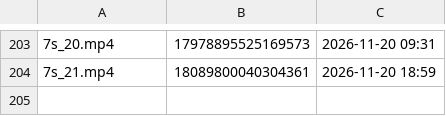
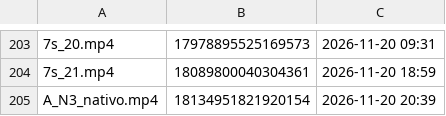
Before and after one commit to brindoapp/reels-teste, a TSV file: contas/leeleo/feitos.tsv, drawn as a sheet; only a part is shown, gaps mark what is left out; the diff names each change by its address in the sheet, - before the commit and + after, or states it on an @@ line.

Commit message:
postado 2026-11-20_2039

```diff
--- a/contas/leeleo/feitos.tsv
+++ b/contas/leeleo/feitos.tsv
+row 205: A_N3_nativo.mp4 | 18134951821920154 | 2026-11-20 20:39
```
